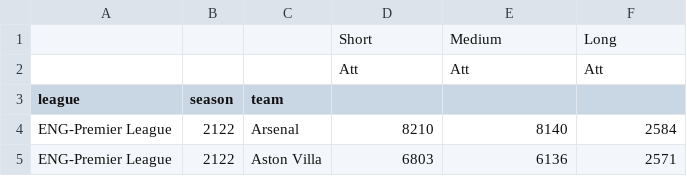
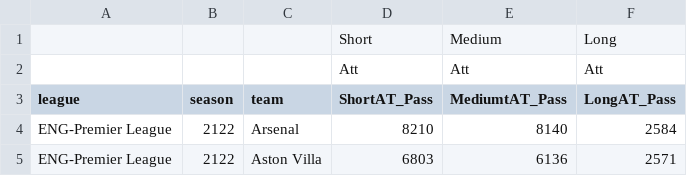
Before and after one commit to animeshsg/SoccerRegression, a CSV file: Sample_data/passing_data.csv, drawn as a sheet; only a part is shown.

```diff
--- a/Sample_data/passing_data.csv
+++ b/Sample_data/passing_data.csv
@@ -2,3 +2,3 @@
 ,,,Att,Att,Att
-league,season,team,,,
+league,season,team,ShortAT_Pass,MediumtAT_Pass,LongAT_Pass
 ENG-Premier League,2122,Arsenal,8210,8140,2584
```
Also changed, not shown: Sample_data/games.csv, Sample_data/possession.csv, 12 other files.
